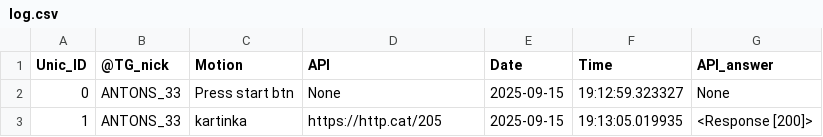
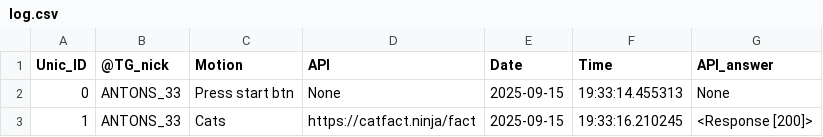
Before and after one commit to Strannik73/bot_lz, a CSV file: log.csv, drawn as a sheet.

```diff
--- a/log.csv
+++ b/log.csv
@@ -1,3 +1,3 @@
 Unic_ID,@TG_nick,Motion,API,Date,Time,API_answer
-0,ANTONS_33,Press start btn,None,2025-09-15,19:12:59.323327,None
-1,ANTONS_33,kartinka,https://http.cat/205,2025-09-15,19:13:05.019935,<Response [200]>
+0,ANTONS_33,Press start btn,None,2025-09-15,19:33:14.455313,None
+1,ANTONS_33,Cats,https://catfact.ninja/fact,2025-09-15,19:33:16.210245,<Response [200]>
```
Also changed, not shown: 2 other files.
